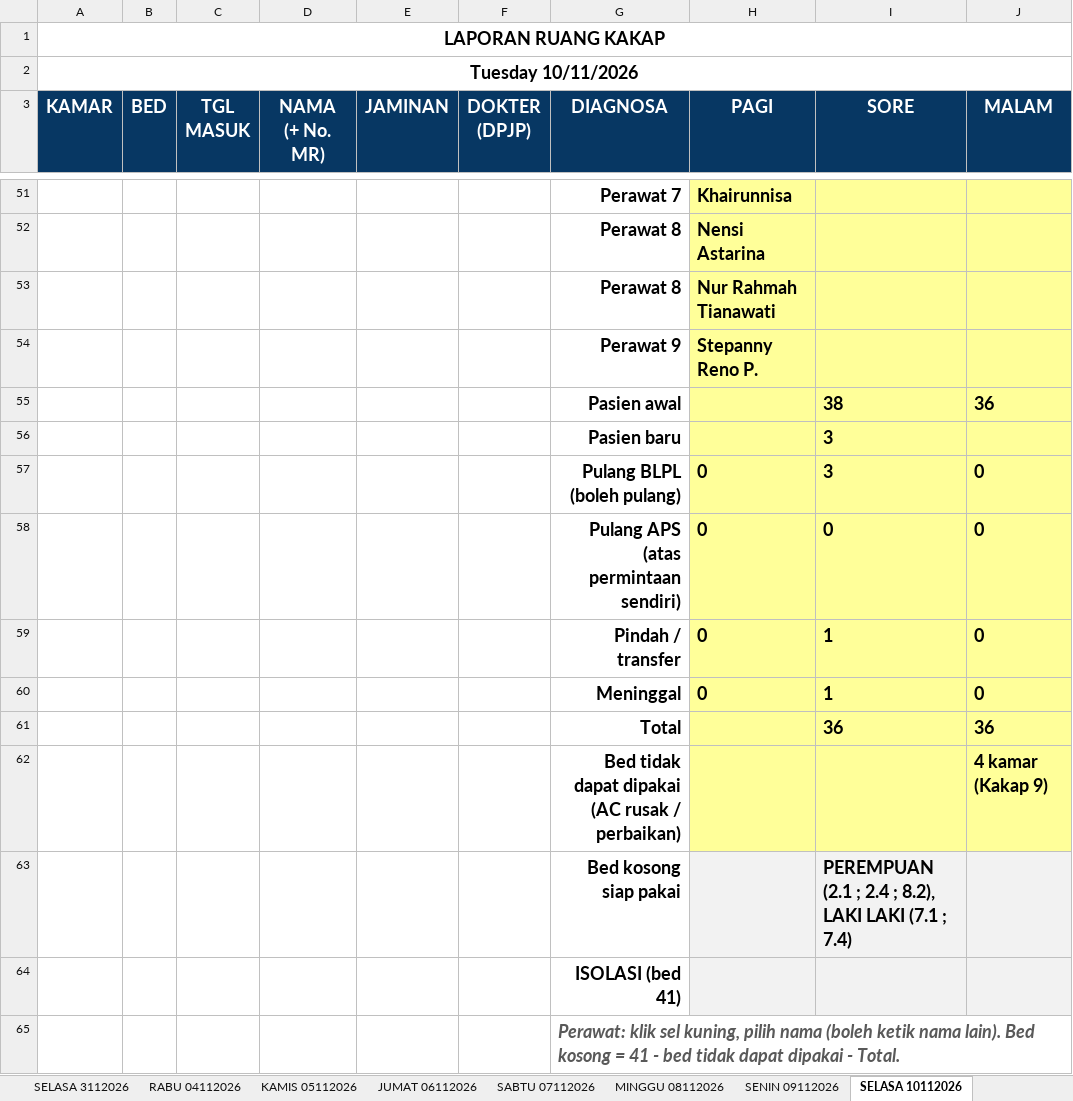
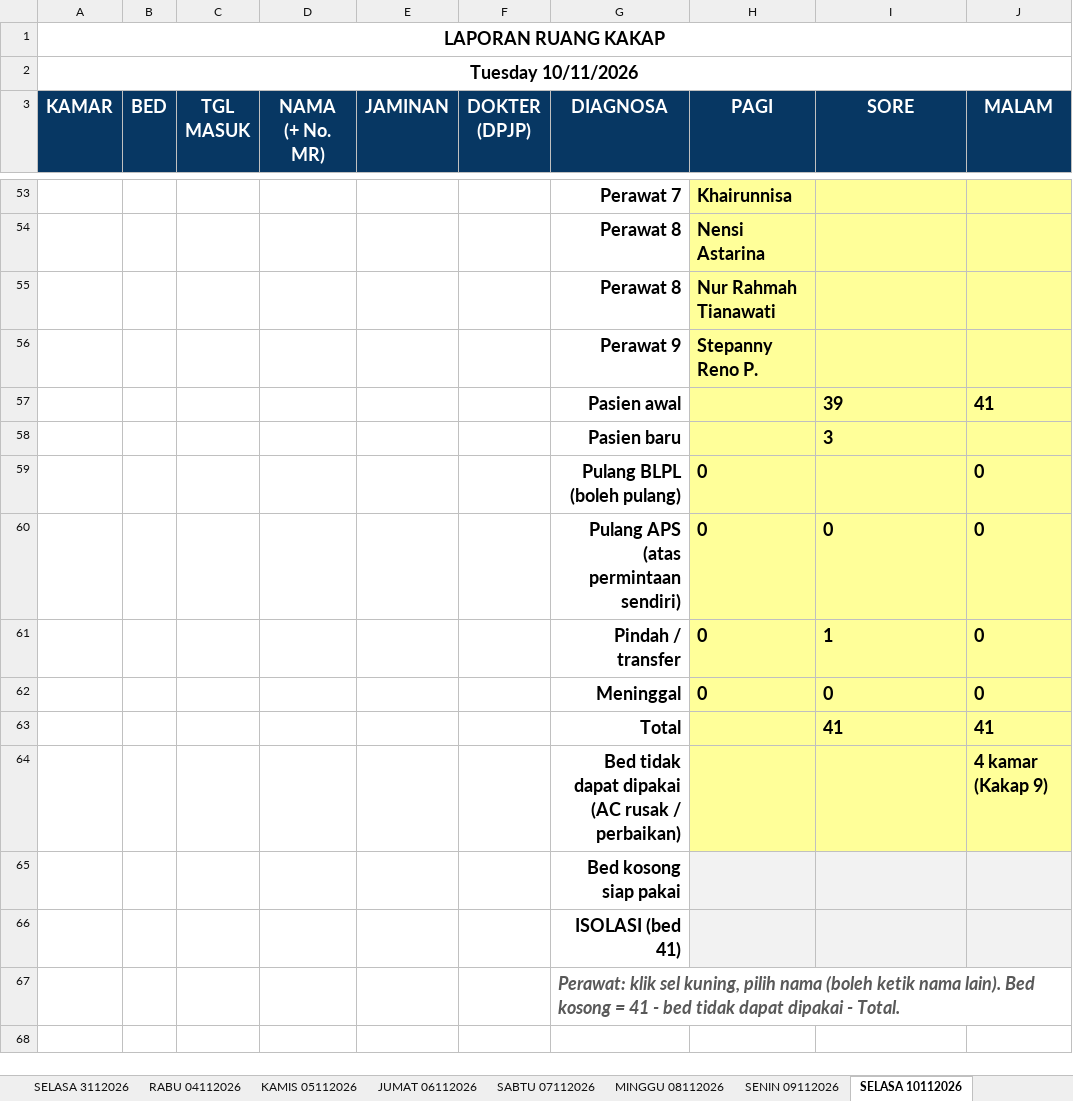
Before and after one commit to yadhie28/dashboard-ruang-kakap, an Excel workbook: kakap_data.xlsx, sheet SELASA 10112026, drawn as a sheet; only a part is shown, gaps mark what is left out; values as stored, in another font and other column widths than the file's, no borders; charts and pictures and conditional formats and table styles not drawn; removed rows and columns are numbered as before the commit, all else as after; the diff covers the shown part only; the diff names each change by its address in the sheet, - before the commit and + after, or states it on an @@ line.

```diff
--- a/kakap_data.xlsx (sheet SELASA 10112026)
+++ b/kakap_data.xlsx (sheet SELASA 10112026)
-row 55:  |  |  |  |  |  | Pasien awal |  | 38 | 36
+row 57:  |  |  |  |  |  | Pasien awal |  | 39 | 41
-I59 (SORE): 3
+I59 (SORE): (empty)
-I62 (SORE): 1
+I62 (SORE): 0
-row 61:  |  |  |  |  |  | Total |  | 36 | 36
+row 63:  |  |  |  |  |  | Total |  | 41 | 41
-I65 (SORE): PEREMPUAN (2.1 ; 2.4 ; 8.2), LAKI LAKI (7.1 ; 7.4)
+I65 (SORE): (empty)
```
Also changed, not shown: 4 added rows, 2 removed rows, 78 edited cells and cell formats elsewhere in this sheet, formulas that keep their value, 4 other files.
